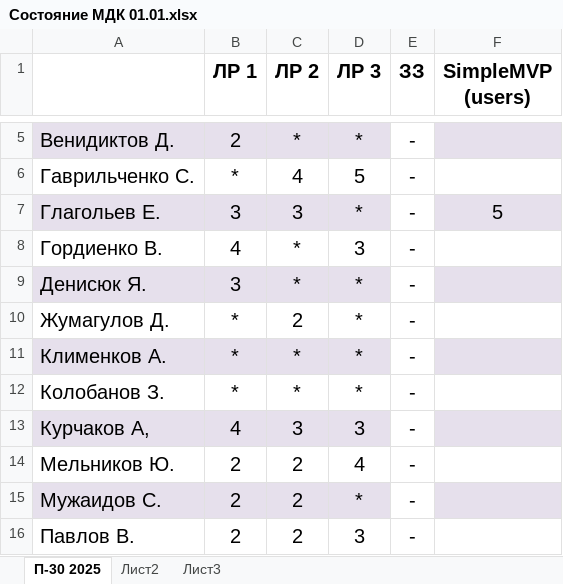
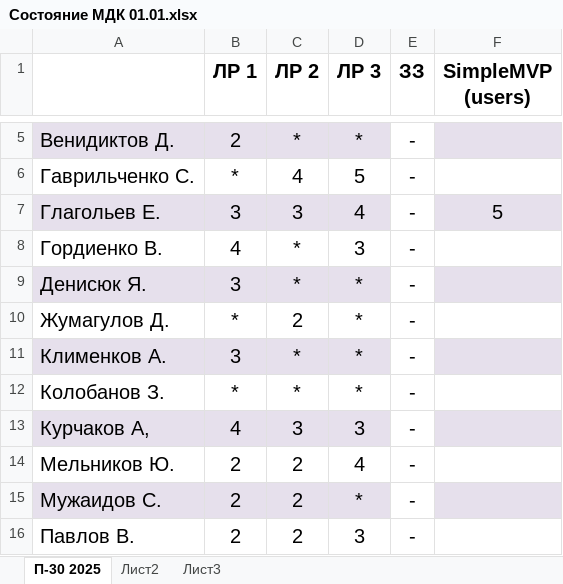
Before and after one commit to testAlexB/testRepo, an Excel workbook: Состояние МДК 01.01.xlsx, sheet П-30 2025, drawn as a sheet; only a part is shown, gaps mark what is left out; values as stored, in another font and other column widths than the file's, no borders; the diff names each change by its address in the sheet, - before the commit and + after, or states it on an @@ line.

Commit message:
обновление информации по ЛР

```diff
--- a/Состояние МДК 01.01.xlsx (sheet П-30 2025)
+++ b/Состояние МДК 01.01.xlsx (sheet П-30 2025)
-D7 (ЛР 3): *
+D7 (ЛР 3): 4
-B11 (ЛР 1): *
+B11 (ЛР 1): 3
```
